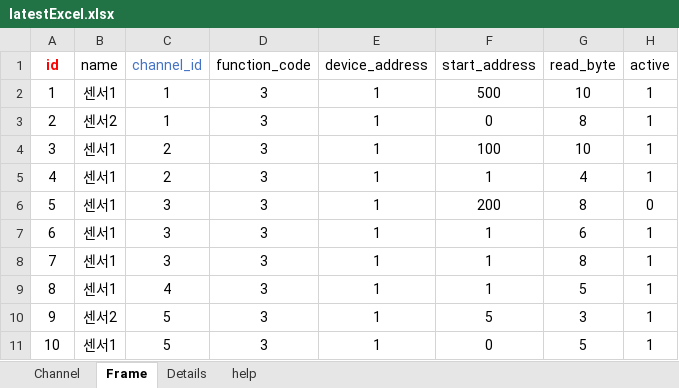
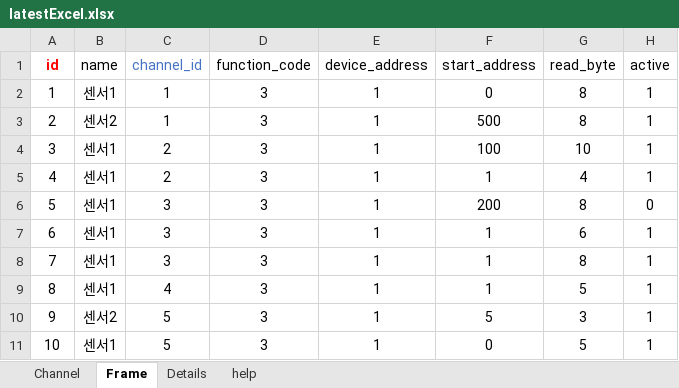
Before and after one commit to sungyeon-0975/Bems_modbus_poll, an Excel workbook: latestExcel.xlsx, sheet Frame, drawn as a sheet; values as stored, in another font and other column widths than the file's, no borders; the diff names each change by its address in the sheet, - before the commit and + after, or states it on an @@ line.

```diff
--- a/latestExcel.xlsx (sheet Frame)
+++ b/latestExcel.xlsx (sheet Frame)
-F2 (start_address): 500
+F2 (start_address): 0
-G2 (read_byte): 10
+G2 (read_byte): 8
-F3 (start_address): 0
+F3 (start_address): 500
```
Also changed, not shown: sheet Channel, 4 other files.
